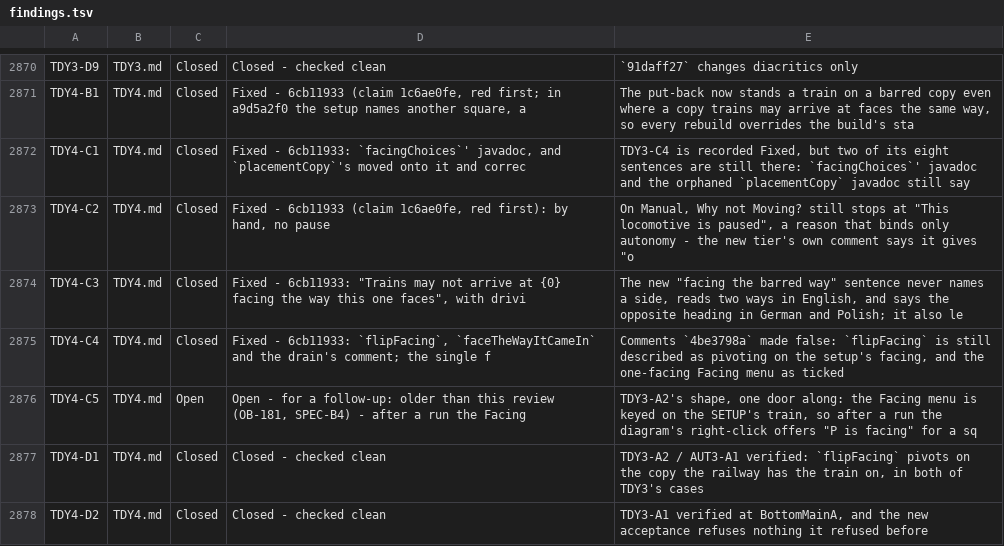
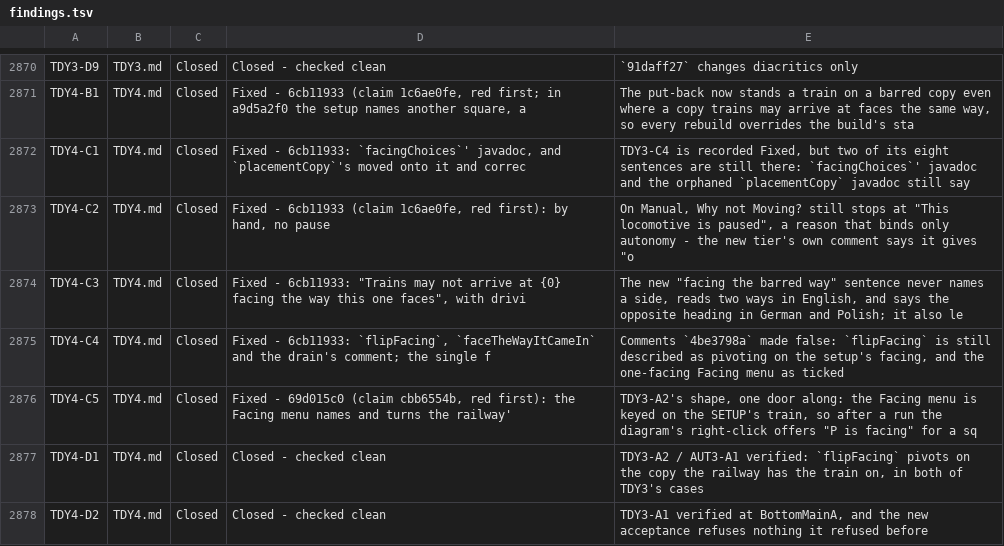
Before and after one commit to bob123456678/TrainControl, a TSV file: docs/manual-tests/findings.tsv, drawn as a sheet; only a part is shown, gaps mark what is left out; the diff covers the shown part only.

```diff
--- a/docs/manual-tests/findings.tsv
+++ b/docs/manual-tests/findings.tsv
@@ -2875,3 +2875,3 @@ TDY4-C3	TDY4.md	Closed	Fixed - 6cb11933: "Trains may not arrive at {0} facing th
 TDY4-C4	TDY4.md	Closed	Fixed - 6cb11933: `flipFacing`, `faceTheWayItCameIn` and the drain's comment; the single f	Comments `4be3798a` made false: `flipFacing` is still described as pivoting on the setup's facing, and the one-facing Facing menu as ticked
-TDY4-C5	TDY4.md	Open	Open - for a follow-up: older than this review (OB-181, SPEC-B4) - after a run the Facing 	TDY3-A2's shape, one door along: the Facing menu is keyed on the SETUP's train, so after a run the diagram's right-click offers "P is facing" for a sq
+TDY4-C5	TDY4.md	Closed	Fixed - 69d015c0 (claim cbb6554b, red first): the Facing menu names and turns the railway'	TDY3-A2's shape, one door along: the Facing menu is keyed on the SETUP's train, so after a run the diagram's right-click offers "P is facing" for a sq
 TDY4-D1	TDY4.md	Closed	Closed - checked clean	TDY3-A2 / AUT3-A1 verified: `flipFacing` pivots on the copy the railway has the train on, in both of TDY3's cases
```
Also changed, not shown: 28 edited cells elsewhere in this file, 6 other files.
